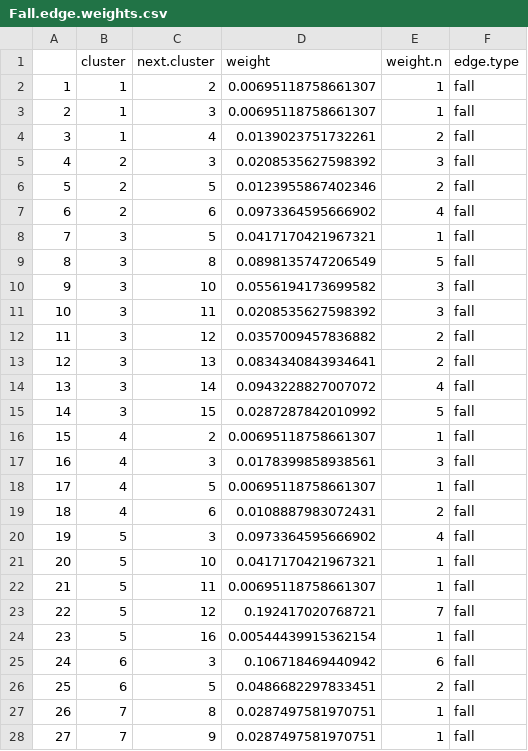
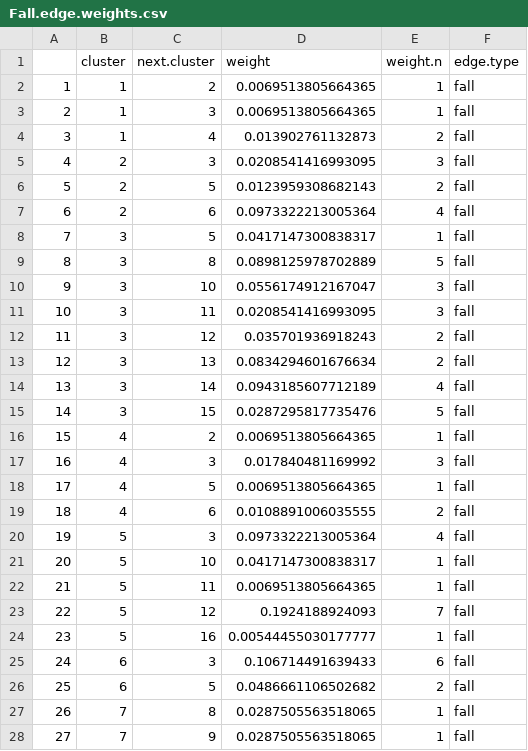
Before and after one commit to Pjefferyi/Blackpoll_Warbler_migration_network_Git, a CSV file: Network_construction/Fall.edge.weights.csv, drawn as a sheet; only a part is shown; the diff covers the shown part only.

```diff
--- a/Network_construction/Fall.edge.weights.csv
+++ b/Network_construction/Fall.edge.weights.csv
@@ -1,28 +1,28 @@
 "","cluster","next.cluster","weight","weight.n","edge.type"
-"1",1,2,0.00695118758661307,1,"fall"
-"2",1,3,0.00695118758661307,1,"fall"
-"3",1,4,0.0139023751732261,2,"fall"
-"4",2,3,0.0208535627598392,3,"fall"
-"5",2,5,0.0123955867402346,2,"fall"
-"6",2,6,0.0973364595666902,4,"fall"
-"7",3,5,0.0417170421967321,1,"fall"
-"8",3,8,0.0898135747206549,5,"fall"
-"9",3,10,0.0556194173699582,3,"fall"
-"10",3,11,0.0208535627598392,3,"fall"
-"11",3,12,0.0357009457836882,2,"fall"
-"12",3,13,0.0834340843934641,2,"fall"
-"13",3,14,0.0943228827007072,4,"fall"
-"14",3,15,0.0287287842010992,5,"fall"
-"15",4,2,0.00695118758661307,1,"fall"
-"16",4,3,0.0178399858938561,3,"fall"
-"17",4,5,0.00695118758661307,1,"fall"
-"18",4,6,0.0108887983072431,2,"fall"
-"19",5,3,0.0973364595666902,4,"fall"
-"20",5,10,0.0417170421967321,1,"fall"
-"21",5,11,0.00695118758661307,1,"fall"
-"22",5,12,0.192417020768721,7,"fall"
-"23",5,16,0.00544439915362154,1,"fall"
-"24",6,3,0.106718469440942,6,"fall"
-"25",6,5,0.0486682297833451,2,"fall"
-"26",7,8,0.0287497581970751,1,"fall"
-"27",7,9,0.0287497581970751,1,"fall"
+"1",1,2,0.0069513805664365,1,"fall"
+"2",1,3,0.0069513805664365,1,"fall"
+"3",1,4,0.013902761132873,2,"fall"
+"4",2,3,0.0208541416993095,3,"fall"
+"5",2,5,0.0123959308682143,2,"fall"
+"6",2,6,0.0973322213005364,4,"fall"
+"7",3,5,0.0417147300838317,1,"fall"
+"8",3,8,0.0898125978702889,5,"fall"
+"9",3,10,0.0556174912167047,3,"fall"
+"10",3,11,0.0208541416993095,3,"fall"
+"11",3,12,0.035701936918243,2,"fall"
+"12",3,13,0.0834294601676634,2,"fall"
+"13",3,14,0.0943185607712189,4,"fall"
+"14",3,15,0.0287295817735476,5,"fall"
+"15",4,2,0.0069513805664365,1,"fall"
+"16",4,3,0.017840481169992,3,"fall"
+"17",4,5,0.0069513805664365,1,"fall"
+"18",4,6,0.0108891006035555,2,"fall"
+"19",5,3,0.0973322213005364,4,"fall"
+"20",5,10,0.0417147300838317,1,"fall"
+"21",5,11,0.0069513805664365,1,"fall"
+"22",5,12,0.1924188924093,7,"fall"
+"23",5,16,0.00544455030177777,1,"fall"
+"24",6,3,0.106714491639433,6,"fall"
+"25",6,5,0.0486661106502682,2,"fall"
+"26",7,8,0.0287505563518065,1,"fall"
+"27",7,9,0.0287505563518065,1,"fall"
```
Also changed, not shown: 78 edited cells elsewhere in this file, Data/spring.graph.data.csv, Network_construction/Fall.intra.cluster.movements.csv, 26 other files.
